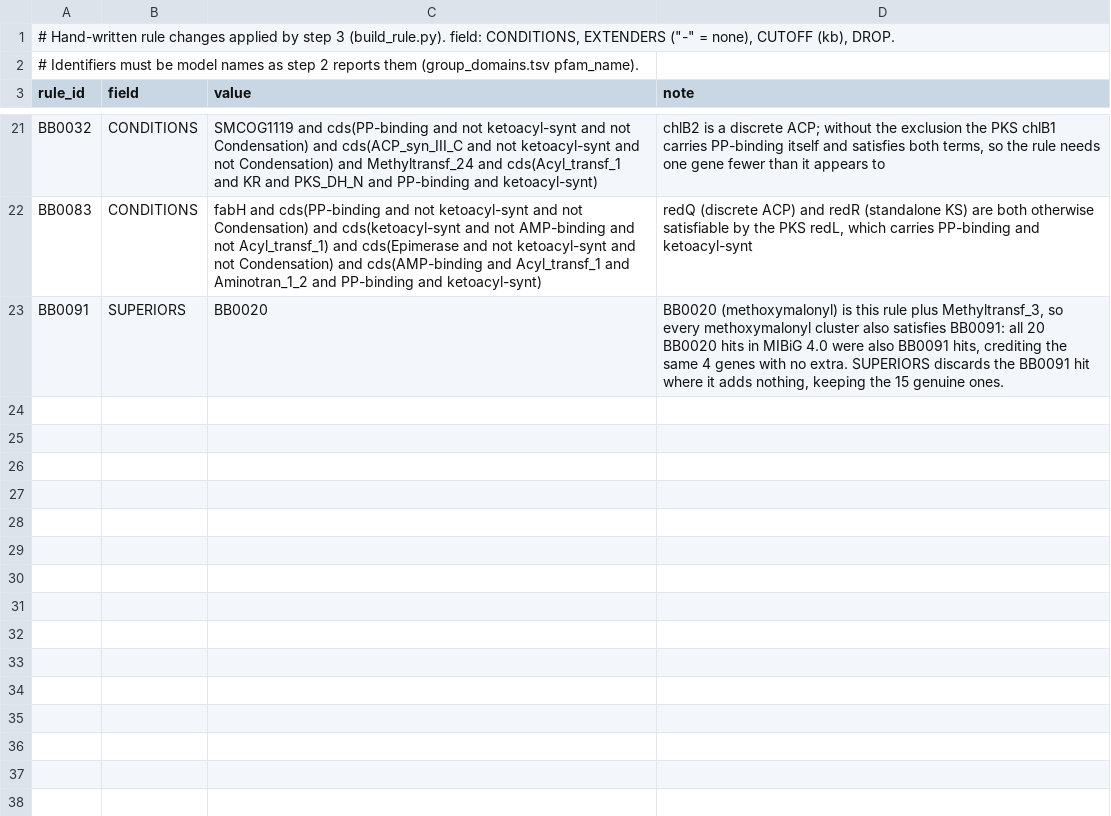
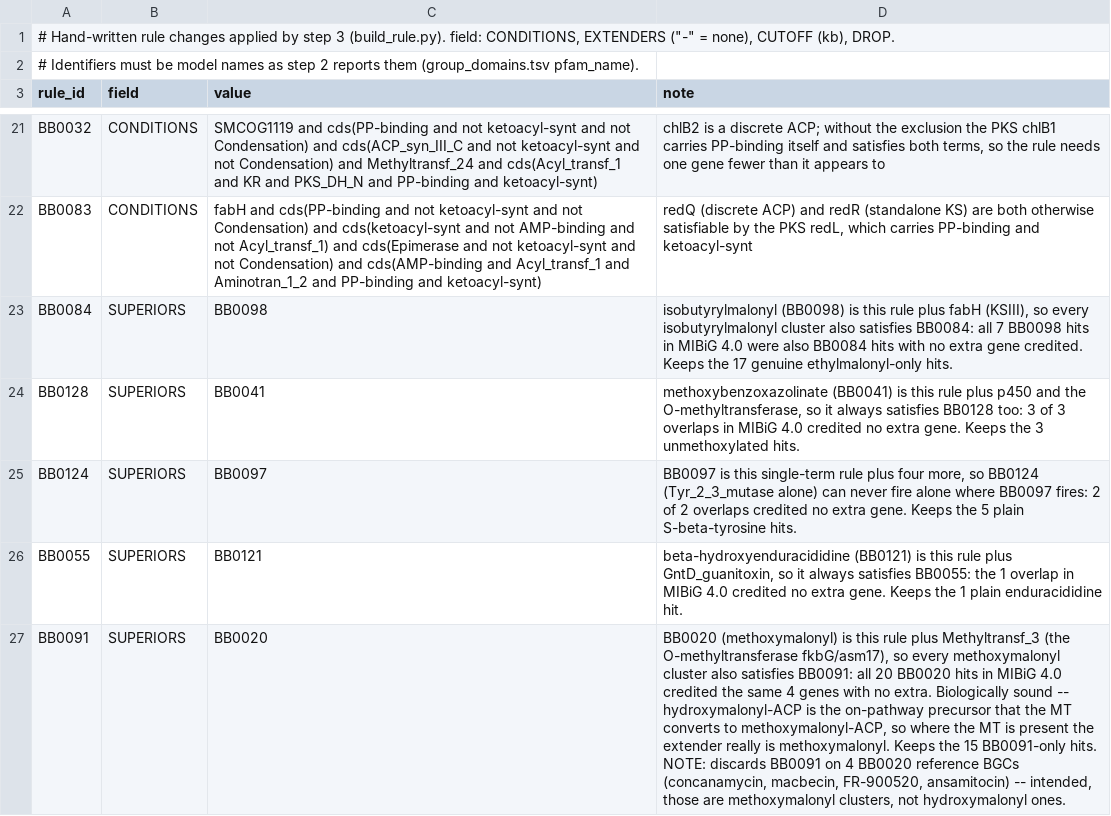
Before and after one commit to liannette/antismash_rule_suggester, a TSV file: data/manual_rules.tsv, drawn as a sheet; only a part is shown, gaps mark what is left out; addresses are those after the commit; the diff names each change by its address in the sheet, - before the commit and + after, or states it on an @@ line.

```diff
--- a/data/manual_rules.tsv
+++ b/data/manual_rules.tsv
+row 23: BB0084 | SUPERIORS | BB0098 | isobutyrylmalonyl (BB0098) is this rule plus fabH (KSIII), so every isobutyrylmalonyl cluster also satisfies BB0084: all 7 BB0098 hits in MIBiG 4.0 were also BB0084 hits with no extra gene credited. Keeps the 17 genuine ethylmalonyl-only hits.
+row 24: BB0128 | SUPERIORS | BB0041 | methoxybenzoxazolinate (BB0041) is this rule plus p450 and the O-methyltransferase, so it always satisfies BB0128 too: 3 of 3 overlaps in MIBiG 4.0 credited no extra gene. Keeps the 3 unmethoxylated hits.
+row 25: BB0124 | SUPERIORS | BB0097 | BB0097 is this single-term rule plus four more, so BB0124 (Tyr_2_3_mutase alone) can never fire alone where BB0097 fires: 2 of 2 overlaps credited no extra gene. Keeps the 5 plain S-beta-tyrosine hits.
+row 26: BB0055 | SUPERIORS | BB0121 | beta-hydroxyenduracididine (BB0121) is this rule plus GntD_guanitoxin, so it always satisfies BB0055: the 1 overlap in MIBiG 4.0 credited no extra gene. Keeps the 1 plain enduracididine hit.
-D27 (note): …rule plus Methyltransf_3, so every methoxymalonyl cluster also satisfies BB0091: all 20 BB0020 hits in MIBiG 4.0 were also BB0091 hits, crediting the same 4 genes with no extra. SUPERIORS discards the BB0091 hit where it adds nothing, keeping the 15 genuine ones.
+D27 (note): …rule plus Methyltransf_3 (the O-methyltransferase fkbG/asm17), so every methoxymalonyl cluster also satisfies BB0091: all 20 BB0020 hits in MIBiG 4.0 credited the same 4 genes with no extra. Biologically sound -- hydroxymalonyl-ACP is the on-pathway precursor that the MT converts to methoxymalonyl-ACP, so where the MT is present the extender really is methoxymalonyl. Keeps the 15 BB0091-only hits. NOTE: discards BB0091 on 4 BB0020 reference BGCs (concanamycin, macbecin, FR-900520, ansamitocin) -- intended, those are methoxymalonyl clusters, not hydroxymalonyl ones.
```
Also changed, not shown: data/specific_models_needed.tsv, 5 other files.
